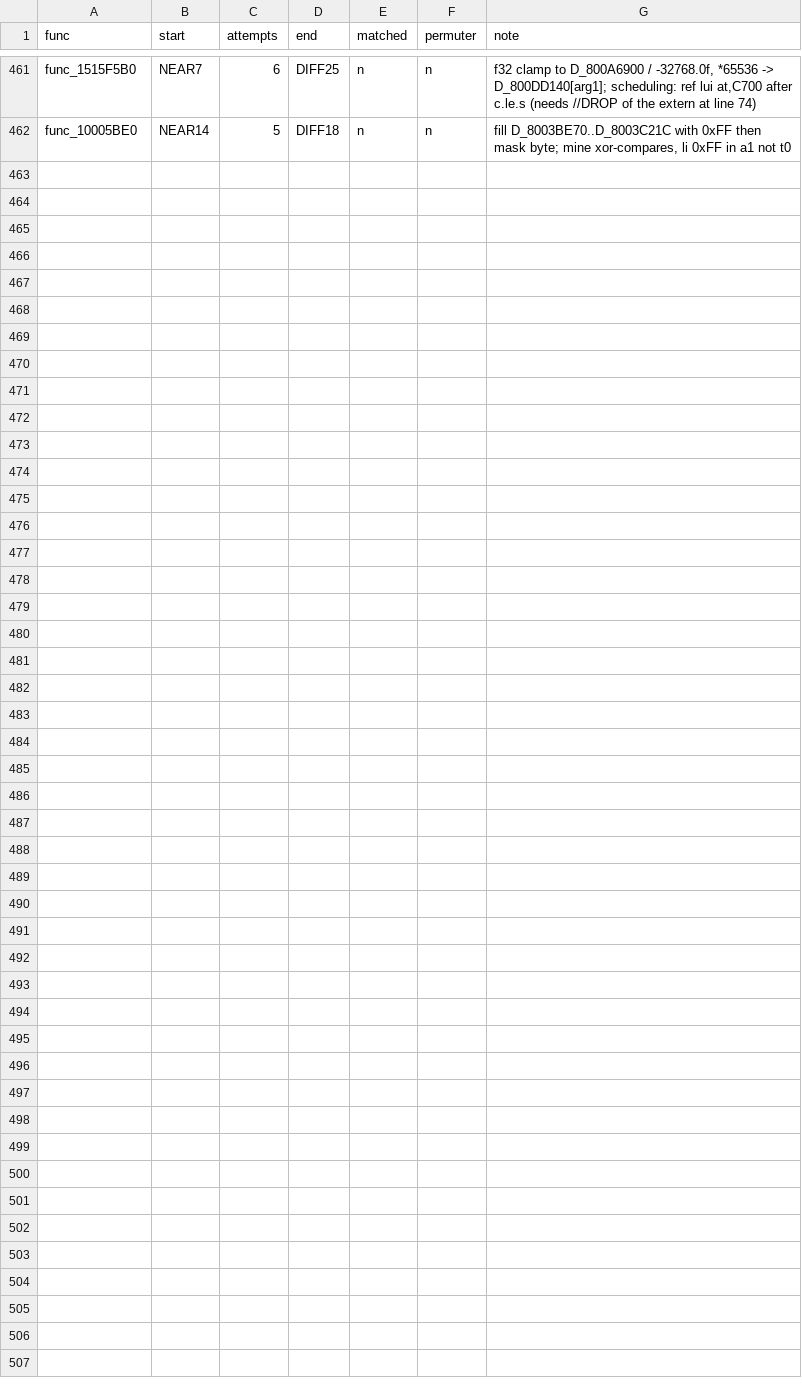
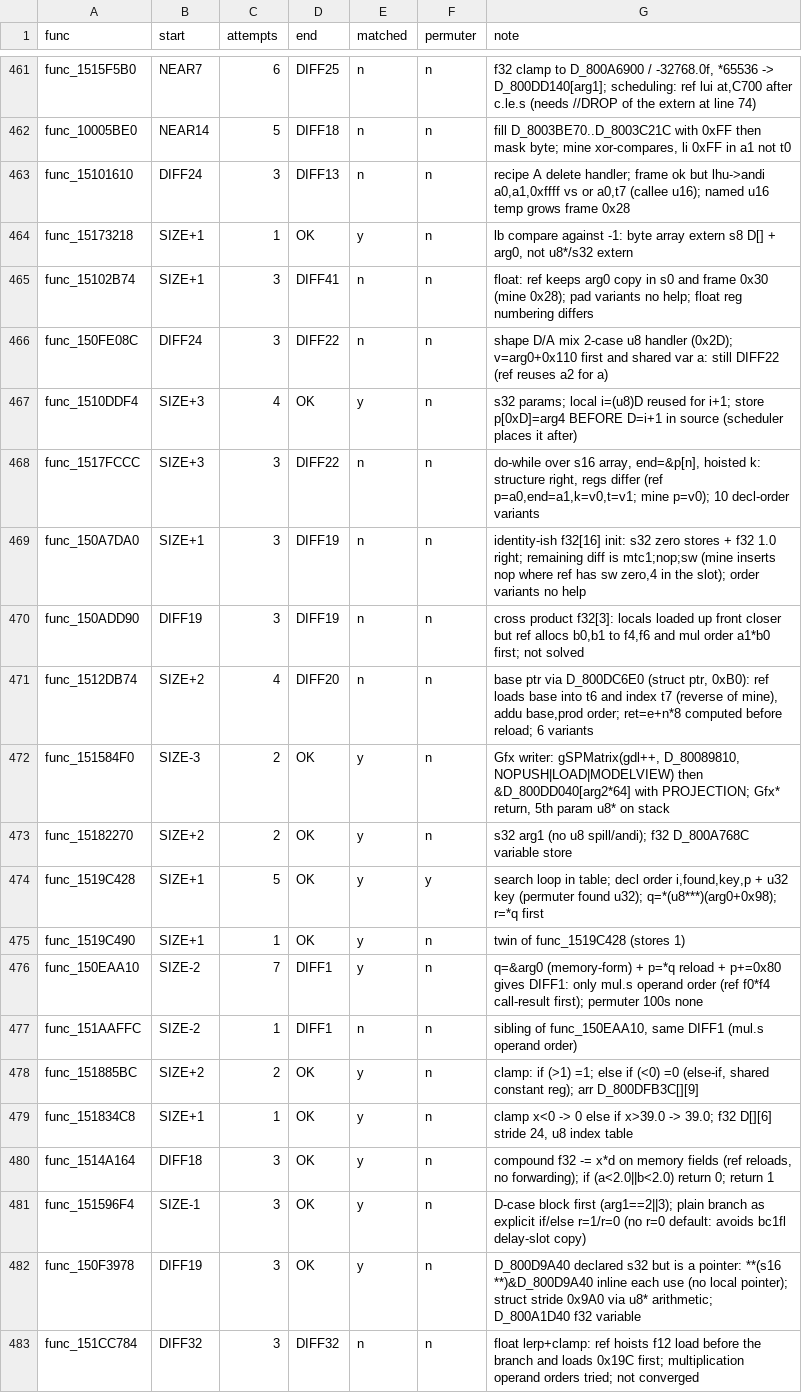
Before and after one commit to Sorikairox/conker-eu-port, a TSV file: tools/eu_port/repair_log.tsv, drawn as a sheet; only a part is shown, gaps mark what is left out.

```diff
--- a/tools/eu_port/repair_log.tsv
+++ b/tools/eu_port/repair_log.tsv
@@ -462 +462,22 @@ func_1515F5B0	NEAR7	6	DIFF25	n	n	f32 clamp to D_800A6900 / -32768.0f, *65536 ->
 func_10005BE0	NEAR14	5	DIFF18	n	n	fill D_8003BE70..D_8003C21C with 0xFF then mask byte; mine xor-compares, li 0xFF in a1 not t0
+func_15101610	DIFF24	3	DIFF13	n	n	recipe A delete handler; frame ok but lhu->andi a0,a1,0xffff vs or a0,t7 (callee u16); named u16 temp grows frame 0x28
+func_15173218	SIZE+1	1	OK	y	n	lb compare against -1: byte array extern s8 D[] + arg0, not u8*/s32 extern
+func_15102B74	SIZE+1	3	DIFF41	n	n	float: ref keeps arg0 copy in s0 and frame 0x30 (mine 0x28); pad variants no help; float reg numbering differs
+func_150FE08C	DIFF24	3	DIFF22	n	n	shape D/A mix 2-case u8 handler (0x2D); v=arg0+0x110 first and shared var a: still DIFF22 (ref reuses a2 for a)
+func_1510DDF4	SIZE+3	4	OK	y	n	s32 params; local i=(u8)D reused for i+1; store p[0xD]=arg4 BEFORE D=i+1 in source (scheduler places it after)
+func_1517FCCC	SIZE+3	3	DIFF22	n	n	do-while over s16 array, end=&p[n], hoisted k: structure right, regs differ (ref p=a0,end=a1,k=v0,t=v1; mine p=v0); 10 decl-order variants
+func_150A7DA0	SIZE+1	3	DIFF19	n	n	identity-ish f32[16] init: s32 zero stores + f32 1.0 right; remaining diff is mtc1;nop;sw (mine inserts nop where ref has sw zero,4 in the slot); order variants no help
+func_150ADD90	DIFF19	3	DIFF19	n	n	cross product f32[3]: locals loaded up front closer but ref allocs b0,b1 to f4,f6 and mul order a1*b0 first; not solved
+func_1512DB74	SIZE+2	4	DIFF20	n	n	base ptr via D_800DC6E0 (struct ptr, 0xB0): ref loads base into t6 and index t7 (reverse of mine), addu base,prod order; ret=e+n*8 computed before reload; 6 variants
+func_151584F0	SIZE-3	2	OK	y	n	Gfx writer: gSPMatrix(gdl++, D_80089810, NOPUSH|LOAD|MODELVIEW) then &D_800DD040[arg2*64] with PROJECTION; Gfx* return, 5th param u8* on stack
+func_15182270	SIZE+2	2	OK	y	n	s32 arg1 (no u8 spill/andi); f32 D_800A768C variable store
+func_1519C428	SIZE+1	5	OK	y	y	search loop in table; decl order i,found,key,p + u32 key (permuter found u32); q=*(u8***)(arg0+0x98); r=*q first
+func_1519C490	SIZE+1	1	OK	y	n	twin of func_1519C428 (stores 1)
+func_150EAA10	SIZE-2	7	DIFF1	y	n	q=&arg0 (memory-form) + p=*q reload + p+=0x80 gives DIFF1: only mul.s operand order (ref f0*f4 call-result first); permuter 100s none
+func_151AAFFC	SIZE-2	1	DIFF1	n	n	sibling of func_150EAA10, same DIFF1 (mul.s operand order)
+func_151885BC	SIZE+2	2	OK	y	n	clamp: if (>1) =1; else if (<0) =0 (else-if, shared constant reg); arr D_800DFB3C[][9]
+func_151834C8	SIZE+1	1	OK	y	n	clamp x<0 -> 0 else if x>39.0 -> 39.0; f32 D[][6] stride 24, u8 index table
+func_1514A164	DIFF18	3	OK	y	n	compound f32 -= x*d on memory fields (ref reloads, no forwarding); if (a<2.0||b<2.0) return 0; return 1
+func_151596F4	SIZE-1	3	OK	y	n	D-case block first (arg1==2||3); plain branch as explicit if/else r=1/r=0 (no r=0 default: avoids bc1fl delay-slot copy)
+func_150F3978	DIFF19	3	OK	y	n	D_800D9A40 declared s32 but is a pointer: **(s16 **)&D_800D9A40 inline each use (no local pointer); struct stride 0x9A0 via u8* arithmetic; D_800A1D40 f32 variable
+func_151CC784	DIFF32	3	DIFF32	n	n	float lerp+clamp: ref hoists f12 load before the branch and loads 0x19C first; multiplication operand orders tried; not converged
```
Also changed, not shown: 12 other files.
